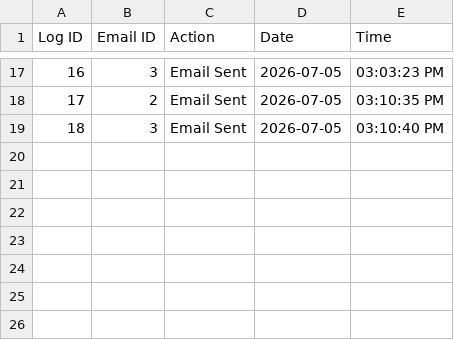
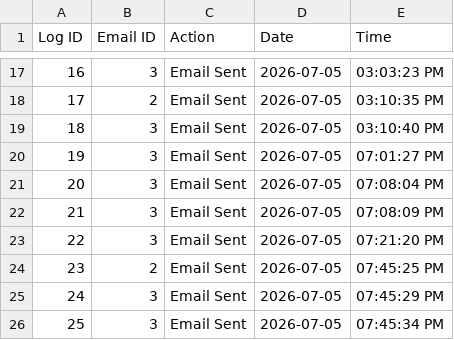
Before and after one commit to infotechperseverance-cpu/Industrial_Training_2026, a CSV file: NOVAS/EMAIL_AUTOMATION/SRC/logs.csv, drawn as a sheet; only a part is shown, gaps mark what is left out; the diff names each change by its address in the sheet, - before the commit and + after, or states it on an @@ line.

```diff
--- a/NOVAS/EMAIL_AUTOMATION/SRC/logs.csv
+++ b/NOVAS/EMAIL_AUTOMATION/SRC/logs.csv
+row 20: 19 | 3 | Email Sent | 2026-07-05 | 07:01:27 PM
+row 21: 20 | 3 | Email Sent | 2026-07-05 | 07:08:04 PM
+row 22: 21 | 3 | Email Sent | 2026-07-05 | 07:08:09 PM
+row 23: 22 | 3 | Email Sent | 2026-07-05 | 07:21:20 PM
+row 24: 23 | 2 | Email Sent | 2026-07-05 | 07:45:25 PM
+row 25: 24 | 3 | Email Sent | 2026-07-05 | 07:45:29 PM
+row 26: 25 | 3 | Email Sent | 2026-07-05 | 07:45:34 PM
```
Also changed, not shown: 10 other files.
